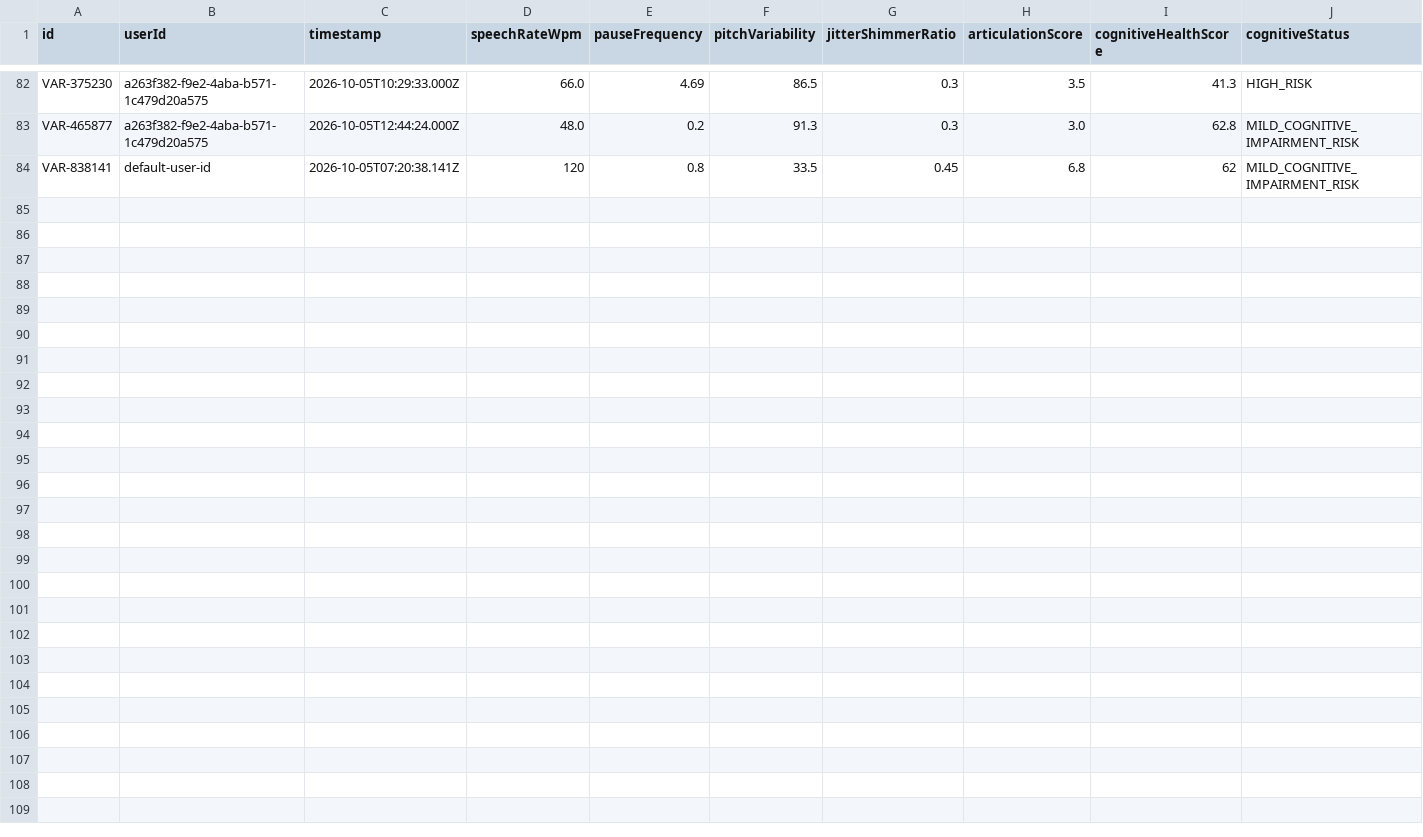
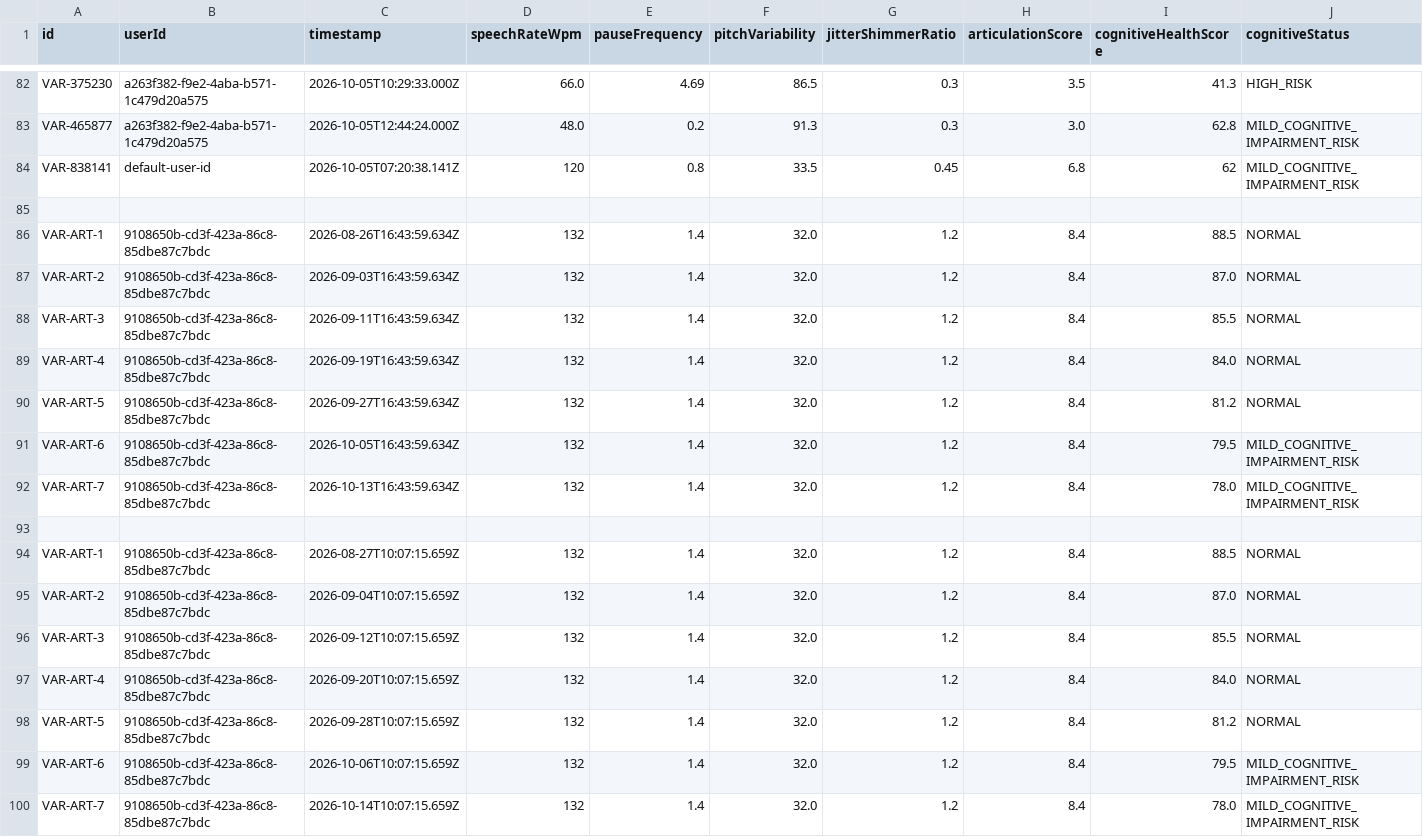
Before and after one commit to Preton24/Guardian360App, a CSV file: backend/voice_analysis_reports.csv, drawn as a sheet; only a part is shown, gaps mark what is left out; rows hold the shown columns only; the diff names each change by its address in the sheet, - before the commit and + after, or states it on an @@ line.

Commit message:
medical records, Health data UI,HR SPO2

```diff
--- a/backend/voice_analysis_reports.csv
+++ b/backend/voice_analysis_reports.csv
+row 85: (empty)
+row 86: VAR-ART-1 | 9108650b-cd3f-423a-86c8-85dbe87c7bdc | 2026-08-26T16:43:59.634Z | 132 | 1.4 | 32.0 | 1.2 | 8.4 | 88.5 | NORMAL
+row 87: VAR-ART-2 | 9108650b-cd3f-423a-86c8-85dbe87c7bdc | 2026-09-03T16:43:59.634Z | 132 | 1.4 | 32.0 | 1.2 | 8.4 | 87.0 | NORMAL
+row 88: VAR-ART-3 | 9108650b-cd3f-423a-86c8-85dbe87c7bdc | 2026-09-11T16:43:59.634Z | 132 | 1.4 | 32.0 | 1.2 | 8.4 | 85.5 | NORMAL
+row 89: VAR-ART-4 | 9108650b-cd3f-423a-86c8-85dbe87c7bdc | 2026-09-19T16:43:59.634Z | 132 | 1.4 | 32.0 | 1.2 | 8.4 | 84.0 | NORMAL
+row 90: VAR-ART-5 | 9108650b-cd3f-423a-86c8-85dbe87c7bdc | 2026-09-27T16:43:59.634Z | 132 | 1.4 | 32.0 | 1.2 | 8.4 | 81.2 | NORMAL
+row 91: VAR-ART-6 | 9108650b-cd3f-423a-86c8-85dbe87c7bdc | 2026-10-05T16:43:59.634Z | 132 | 1.4 | 32.0 | 1.2 | 8.4 | 79.5 | MILD_COGNITIVE_IMPAIRMENT_RISK
+row 92: VAR-ART-7 | 9108650b-cd3f-423a-86c8-85dbe87c7bdc | 2026-10-13T16:43:59.634Z | 132 | 1.4 | 32.0 | 1.2 | 8.4 | 78.0 | MILD_COGNITIVE_IMPAIRMENT_RISK
+row 93: (empty)
+row 94: VAR-ART-1 | 9108650b-cd3f-423a-86c8-85dbe87c7bdc | 2026-08-27T10:07:15.659Z | 132 | 1.4 | 32.0 | 1.2 | 8.4 | 88.5 | NORMAL
+row 95: VAR-ART-2 | 9108650b-cd3f-423a-86c8-85dbe87c7bdc | 2026-09-04T10:07:15.659Z | 132 | 1.4 | 32.0 | 1.2 | 8.4 | 87.0 | NORMAL
+row 96: VAR-ART-3 | 9108650b-cd3f-423a-86c8-85dbe87c7bdc | 2026-09-12T10:07:15.659Z | 132 | 1.4 | 32.0 | 1.2 | 8.4 | 85.5 | NORMAL
+row 97: VAR-ART-4 | 9108650b-cd3f-423a-86c8-85dbe87c7bdc | 2026-09-20T10:07:15.659Z | 132 | 1.4 | 32.0 | 1.2 | 8.4 | 84.0 | NORMAL
+row 98: VAR-ART-5 | 9108650b-cd3f-423a-86c8-85dbe87c7bdc | 2026-09-28T10:07:15.659Z | 132 | 1.4 | 32.0 | 1.2 | 8.4 | 81.2 | NORMAL
+row 99: VAR-ART-6 | 9108650b-cd3f-423a-86c8-85dbe87c7bdc | 2026-10-06T10:07:15.659Z | 132 | 1.4 | 32.0 | 1.2 | 8.4 | 79.5 | MILD_COGNITIVE_IMPAIRMENT_RISK
+row 100: VAR-ART-7 | 9108650b-cd3f-423a-86c8-85dbe87c7bdc | 2026-10-14T10:07:15.659Z | 132 | 1.4 | 32.0 | 1.2 | 8.4 | 78.0 | MILD_COGNITIVE_IMPAIRMENT_RISK
```
Also changed, not shown: 27 other files.
